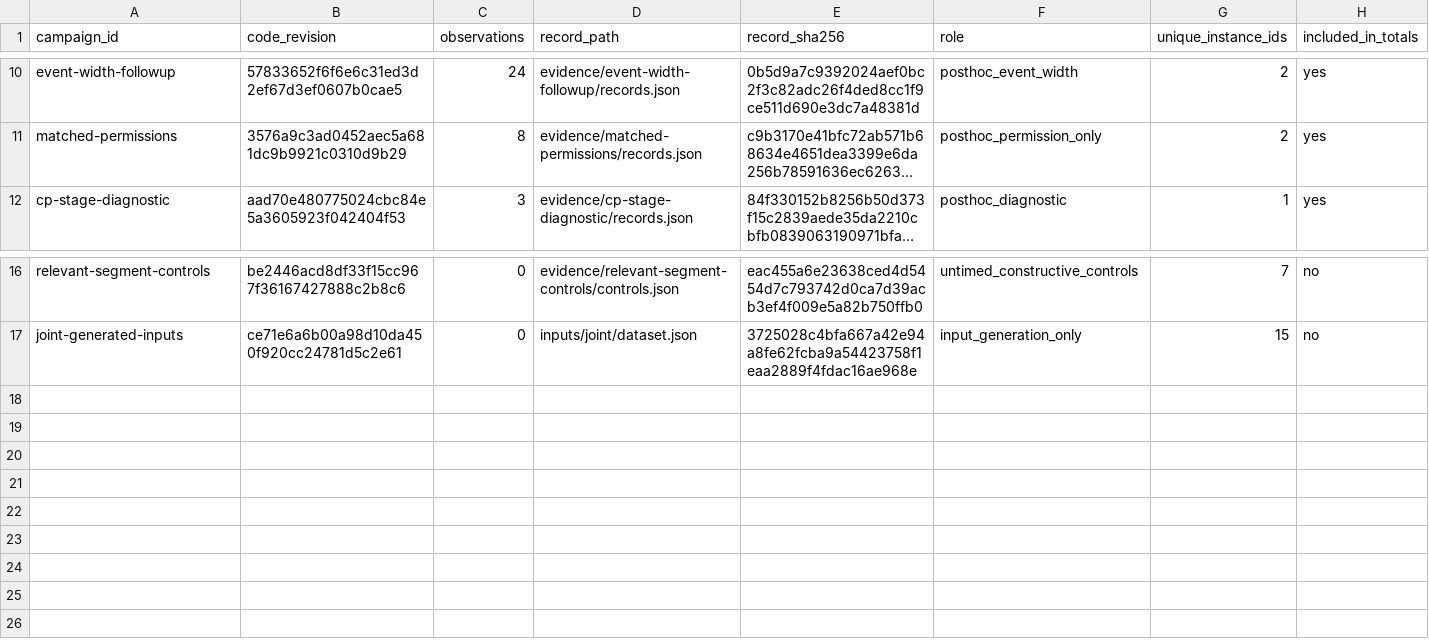
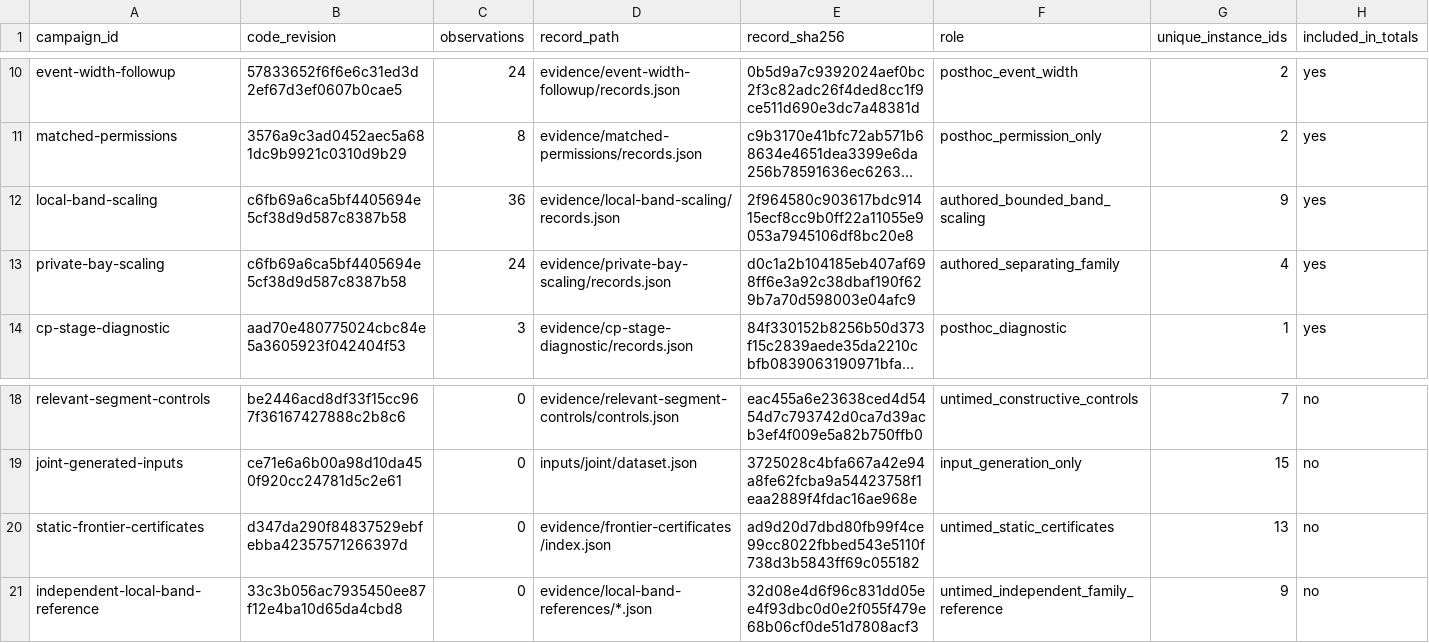
Before and after one commit to dishitaghuge01/crossfloor-accessibility-repair, a CSV file: experiments/campaign_registry.csv, drawn as a sheet; only a part is shown, gaps mark what is left out; long unchanged cells end in …; the diff names each change by its address in the sheet, - before the commit and + after, or states it on an @@ line.

Commit message:
Report certified frontier regime and frozen scaling evidence

```diff
--- a/experiments/campaign_registry.csv
+++ b/experiments/campaign_registry.csv
+row 12: local-band-scaling | c6fb69a6ca5bf4405694e5cf38d9d587c8387b58 | 36 | evidence/local-band-scaling/records.json | 2f964580c903617bdc91415ecf8cc9b0ff22a11055e9053a7945106df8bc20e8 | authored_bounded_band_scaling | 9 | yes
+row 13: private-bay-scaling | c6fb69a6ca5bf4405694e5cf38d9d587c8387b58 | 24 | evidence/private-bay-scaling/records.json | d0c1a2b104185eb407af698ff6e3a92c38dbaf190f629b7a70d598003e04afc9 | authored_separating_family | 4 | yes
+row 20: static-frontier-certificates | d347da290f84837529ebfebba42357571266397d | 0 | evidence/frontier-certificates/index.json | ad9d20d7dbd80fb99f4ce99cc8022fbbed543e5110f738d3b5843ff69c055182 | untimed_static_certificates | 13 | no
+row 21: independent-local-band-reference | 33c3b056ac7935450ee87f12e4ba10d65da4cbd8 | 0 | evidence/local-band-references/*.json | 32d08e4d6f96c831dd05ee4f93dbc0d0e2f055f479e68b06cf0de51d7808acf3 | untimed_independent_family_reference | 9 | no
```
Also changed, not shown: 16 other files.
